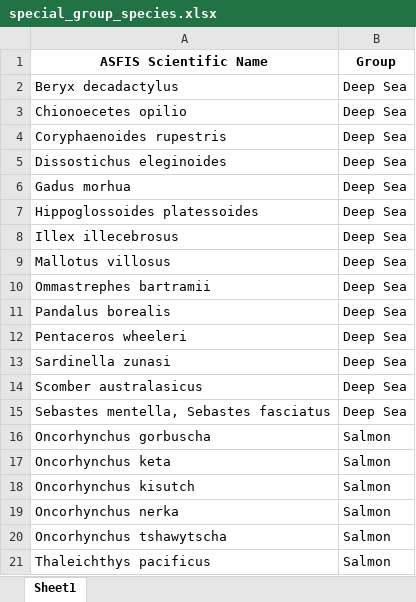
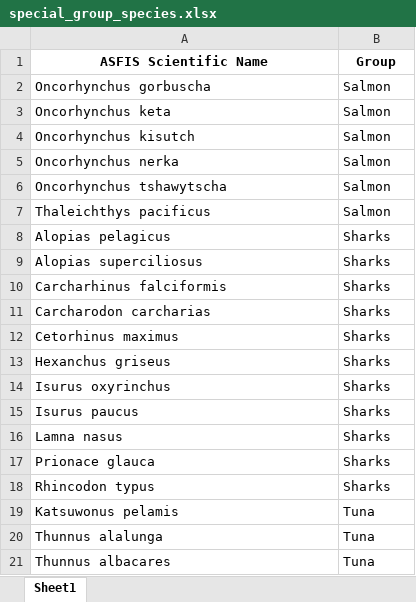
Before and after one commit to samirjohnson48/SOSI-2025, an Excel workbook: output/clean_data/special_group_species.xlsx, sheet Sheet1, drawn as a sheet; only a part is shown; the shorter side is filled out with more unchanged rows; values as stored, in another font and other column widths than the file's, no borders; the diff names each change by its address in the sheet, - before the commit and + after, or states it on an @@ line.

```diff
--- a/output/clean_data/special_group_species.xlsx (sheet Sheet1)
+++ b/output/clean_data/special_group_species.xlsx (sheet Sheet1)
-row 2: Beryx decadactylus | Deep Sea
-row 3: Chionoecetes opilio | Deep Sea
-row 4: Coryphaenoides rupestris | Deep Sea
-row 5: Dissostichus eleginoides | Deep Sea
-row 6: Gadus morhua | Deep Sea
-row 7: Hippoglossoides platessoides | Deep Sea
-row 8: Illex illecebrosus | Deep Sea
-row 9: Mallotus villosus | Deep Sea
-row 10: Ommastrephes bartramii | Deep Sea
-row 11: Pandalus borealis | Deep Sea
-row 12: Pentaceros wheeleri | Deep Sea
-row 13: Sardinella zunasi | Deep Sea
-row 14: Scomber australasicus | Deep Sea
-row 15: Sebastes mentella, Sebastes fasciatus | Deep Sea
```
Also changed, not shown: output/aggregate_tables/appendix_landings_decades.xlsx, output/clean_data/species_landings.xlsx, 45 other files.
